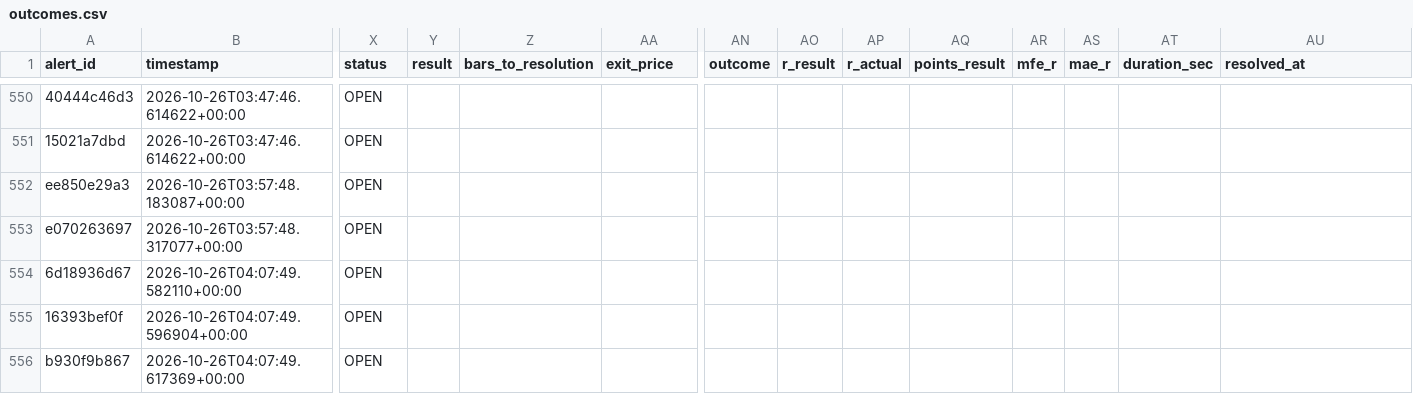
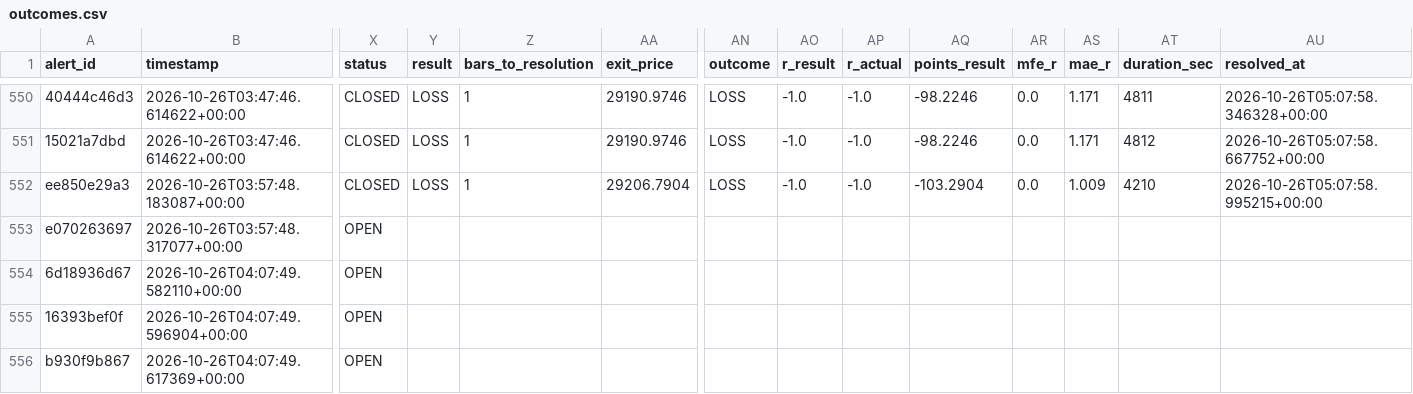
Before and after one commit to kdubsk1/bot, a CSV file: outcomes.csv, drawn as a sheet; only a part is shown, gaps mark what is left out; the diff covers the shown part only; the diff names each change by its address in the sheet, - before the commit and + after, or states it on an @@ line.

```diff
--- a/outcomes.csv
+++ b/outcomes.csv
-X550:X552 (status): OPEN
+X550:X552 (status): CLOSED
-Y550:Y552 (result): (empty)
+Y550:Y552 (result): LOSS
-Z550:Z552 (bars_to_resolution): (empty)
+Z550:Z552 (bars_to_resolution): 1
-AA550:AA551 (exit_price): (empty)
+AA550:AA551 (exit_price): 29190.9746
-AN550:AN552 (outcome): (empty)
+AN550:AN552 (outcome): LOSS
-AO550:AO552 (r_result): (empty)
+AO550:AO552 (r_result): -1.0
-AP550:AP552 (r_actual): (empty)
+AP550:AP552 (r_actual): -1.0
-AQ550:AQ551 (points_result): (empty)
+AQ550:AQ551 (points_result): -98.2246
-AR550:AR552 (mfe_r): (empty)
+AR550:AR552 (mfe_r): 0.0
-AS550:AS551 (mae_r): (empty)
+AS550:AS551 (mae_r): 1.171
-AT550 (duration_sec): (empty)
+AT550 (duration_sec): 4811
-AU550 (resolved_at): (empty)
+AU550 (resolved_at): 2026-10-26T05:07:58.346328+00:00
-AT551 (duration_sec): (empty)
+AT551 (duration_sec): 4812
-AU551 (resolved_at): (empty)
+AU551 (resolved_at): 2026-10-26T05:07:58.667752+00:00
-AA552 (exit_price): (empty)
+AA552 (exit_price): 29206.7904
-AQ552 (points_result): (empty)
+AQ552 (points_result): -103.2904
-AS552 (mae_r): (empty)
+AS552 (mae_r): 1.009
-AT552 (duration_sec): (empty)
+AT552 (duration_sec): 4210
-AU552 (resolved_at): (empty)
+AU552 (resolved_at): 2026-10-26T05:07:58.995215+00:00
```
Also changed, not shown: 2 added rows and 36 edited cells elsewhere in this file.
